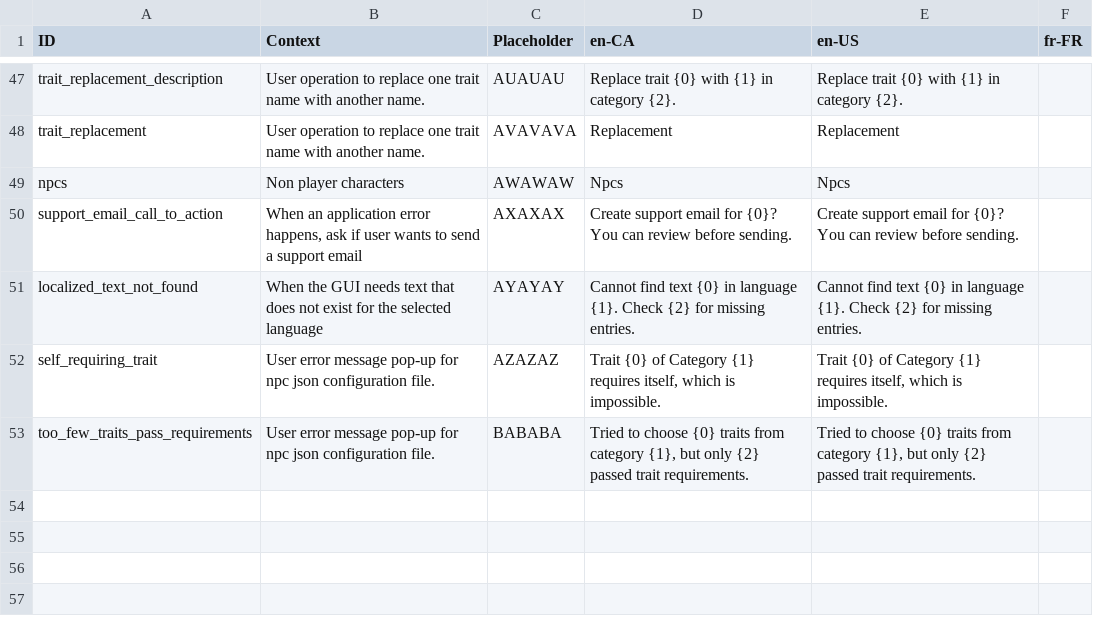
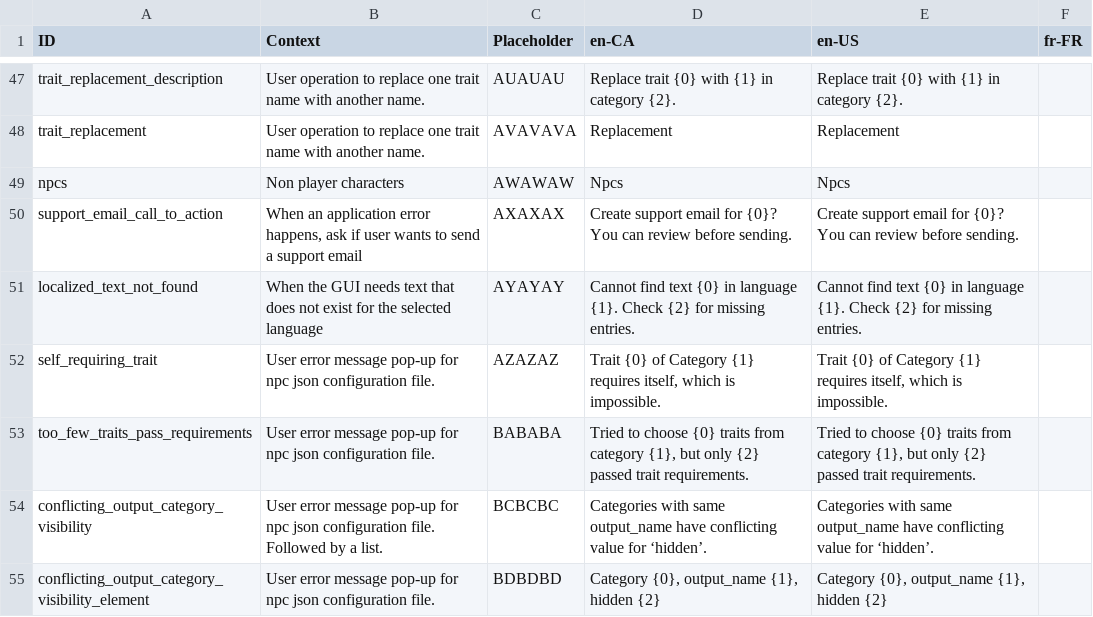
Before and after one commit to MarcusTrenton-Personal/NpcGenerator, a CSV file: NpcGenerator/SourceAssets/Localization.csv, drawn as a sheet; only a part is shown, gaps mark what is left out; the diff names each change by its address in the sheet, - before the commit and + after, or states it on an @@ line.

Commit message:
Whether a category is hidden or not is now recorded in an NPC. If a shared output category name conflict on whether it is hidden or not, an exception is throw.

```diff
--- a/NpcGenerator/SourceAssets/Localization.csv
+++ b/NpcGenerator/SourceAssets/Localization.csv
+row 54: conflicting_output_category_visibility | User error message pop-up for npc json configuration file. Followed by a list. | BCBCBC | Categories with same output_name have conflicting value for ‘hidden’. | Categories with same output_name have conflicting value for ‘hidden’.
+row 55: conflicting_output_category_visibility_element | User error message pop-up for npc json configuration file. | BDBDBD | Category {0}, output_name {1}, hidden {2} | Category {0}, output_name {1}, hidden {2}
```
Also changed, not shown: 7 other files.
